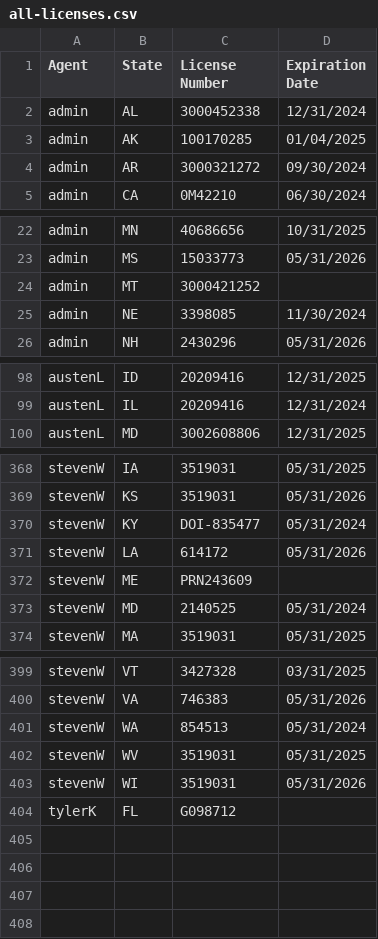
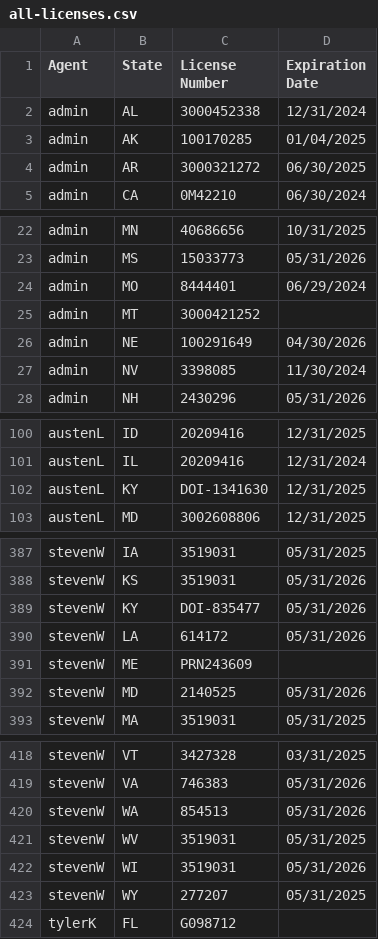
Before and after one commit to asaltystik/SirconScrape, a CSV file: all-licenses.csv, drawn as a sheet; only a part is shown, gaps mark what is left out; the diff covers the shown part only.

```diff
--- a/all-licenses.csv
+++ b/all-licenses.csv
@@ -4 +4 @@ admin, AK, 100170285, 01/04/2025
-admin, AR, 3000321272, 09/30/2024
+admin,AR,3000321272,06/30/2025,
@@ -23,0 +24 @@ admin, MS, 15033773, 05/31/2026
+admin,MO,8444401,06/29/2024
@@ -25 +26,2 @@ admin, MT, 3000421252,
-admin, NE, 3398085, 11/30/2024
+admin,NE,100291649,04/30/2026
+admin,NV,3398085,11/30/2024
@@ -99,2 +101,3 @@ austenL,ID,20209416,12/31/2025
 austenL,IL,20209416,12/31/2024
+austenL,KY,DOI-1341630,12/31/2025
 austenL,MD,3002608806,12/31/2025
@@ -369,6 +388,6 @@ stevenW,IA,3519031,05/31/2025
 stevenW,KS,3519031,05/31/2026
-stevenW,KY,DOI-835477,05/31/2024
+stevenW,KY,DOI-835477,05/31/2026
 stevenW,LA,614172,05/31/2026
 stevenW,ME,PRN243609,
-stevenW,MD,2140525,05/31/2024
+stevenW,MD,2140525,05/31/2026
 stevenW,MA,3519031,05/31/2025
@@ -400,5 +419,6 @@ stevenW,VT,3427328,03/31/2025
 stevenW,VA,746383,05/31/2026
-stevenW,WA,854513,05/31/2024
+stevenW,WA,854513,05/31/2026
 stevenW,WV,3519031,05/31/2025
 stevenW,WI,3519031,05/31/2026
+stevenW,WY,277207,05/31/2025
 tylerK,FL,G098712,
```
Also changed, not shown: 16 added rows and 2 edited cells elsewhere in this file.
